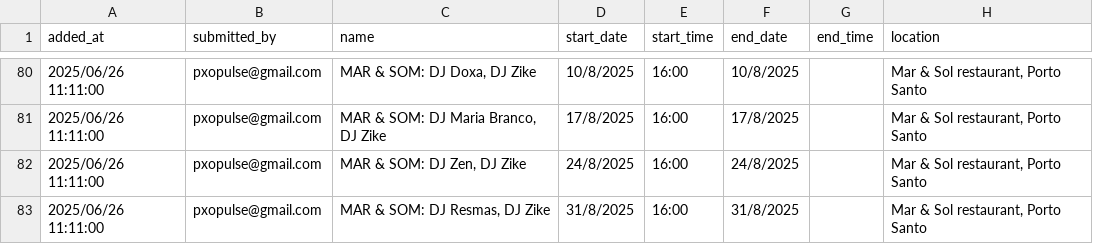
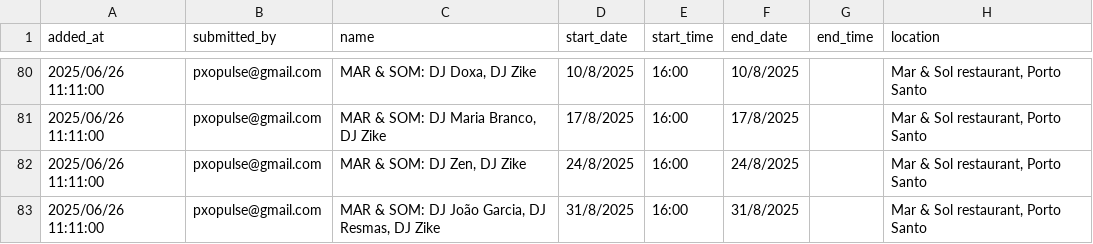
Before and after one commit to zewelor/ps_events, a CSV file: events.csv, drawn as a sheet; only a part is shown, gaps mark what is left out; the diff covers the shown part only; the diff names each change by its address in the sheet, - before the commit and + after, or states it on an @@ line.

```diff
--- a/events.csv
+++ b/events.csv
-C83 (name): MAR & SOM: DJ Resmas, DJ Zike
+C83 (name): MAR & SOM: DJ João Garcia, DJ Resmas, DJ Zike
```
Also changed, not shown: 1 added row and 3 edited cells elsewhere in this file.
